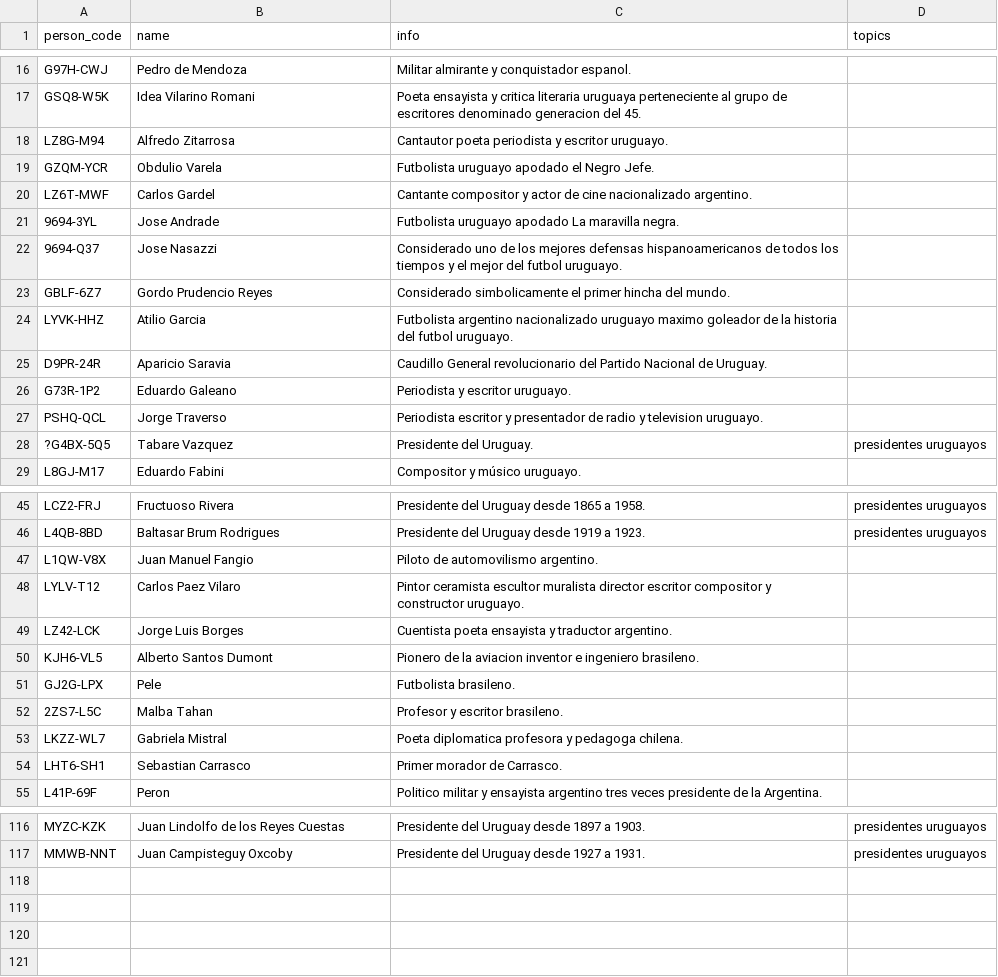
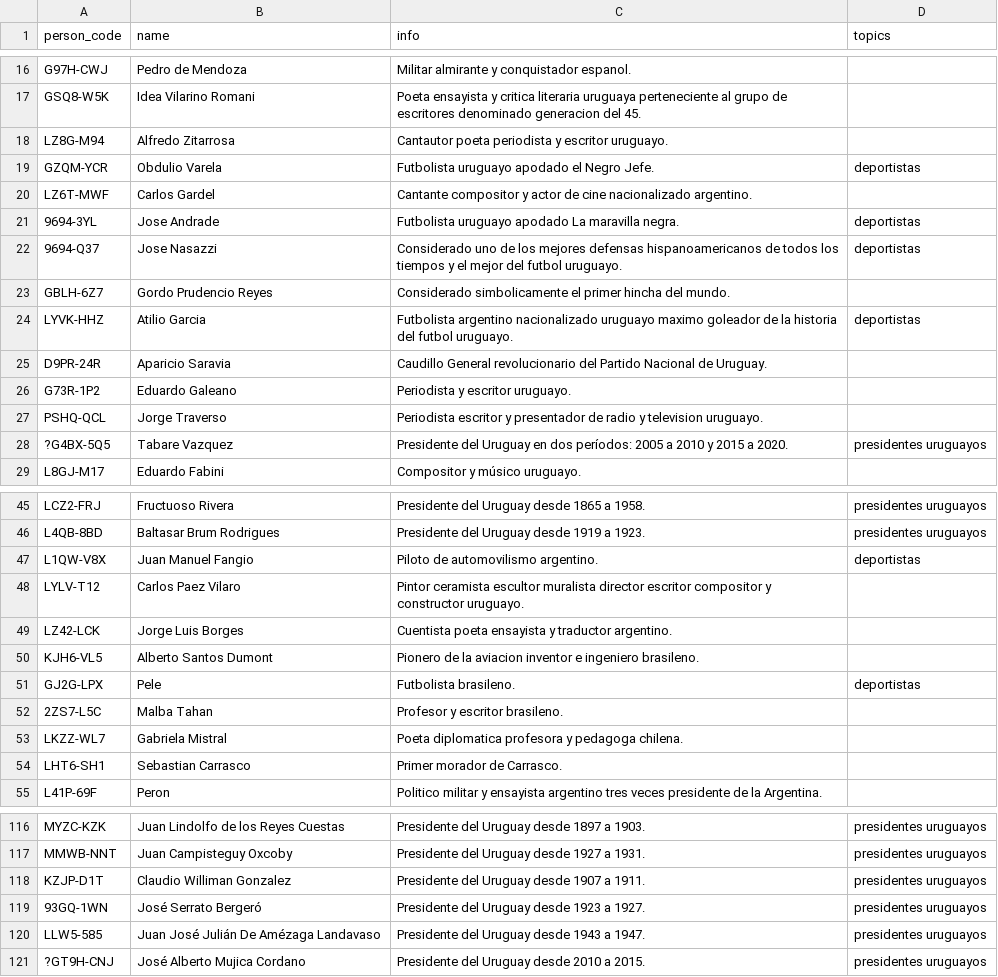
Before and after one commit to Teo1840/famousrelatives, a CSV file: famosos.csv, drawn as a sheet; only a part is shown, gaps mark what is left out; the diff covers the shown part only.

```diff
--- a/famosos.csv
+++ b/famosos.csv
@@ -18,8 +18,8 @@ GSQ8-W5K;Idea Vilarino Romani;Poeta ensayista y critica literaria uruguaya perte
 LZ8G-M94;Alfredo Zitarrosa;Cantautor poeta periodista y escritor uruguayo.;
-GZQM-YCR;Obdulio Varela;Futbolista uruguayo apodado el Negro Jefe.;
+GZQM-YCR;Obdulio Varela;Futbolista uruguayo apodado el Negro Jefe.;deportistas
 LZ6T-MWF;Carlos Gardel;Cantante compositor y actor de cine nacionalizado argentino.;
-9694-3YL;Jose Andrade;Futbolista uruguayo apodado La maravilla negra.;
-9694-Q37;Jose Nasazzi;Considerado uno de los mejores defensas hispanoamericanos de todos los tiempos y el mejor del futbol uruguayo.;
-GBLF-6Z7;Gordo Prudencio Reyes;Considerado simbolicamente el primer hincha del mundo.;
-LYVK-HHZ;Atilio Garcia;Futbolista argentino nacionalizado uruguayo maximo goleador de la historia del futbol uruguayo.;
+9694-3YL;Jose Andrade;Futbolista uruguayo apodado La maravilla negra.;deportistas
+9694-Q37;Jose Nasazzi;Considerado uno de los mejores defensas hispanoamericanos de todos los tiempos y el mejor del futbol uruguayo.;deportistas
+GBLH-6Z7;Gordo Prudencio Reyes;Considerado simbolicamente el primer hincha del mundo.;
+LYVK-HHZ;Atilio Garcia;Futbolista argentino nacionalizado uruguayo maximo goleador de la historia del futbol uruguayo.;deportistas
 D9PR-24R;Aparicio Saravia;Caudillo General revolucionario del Partido Nacional de Uruguay.;
@@ -27,3 +27,3 @@ G73R-1P2;Eduardo Galeano;Periodista y escritor uruguayo.;
 PSHQ-QCL;Jorge Traverso;Periodista escritor y presentador de radio y television uruguayo.;
-?G4BX-5Q5;Tabare Vazquez;Presidente del Uruguay.;presidentes uruguayos
+?G4BX-5Q5;Tabare Vazquez;Presidente del Uruguay en dos períodos: 2005 a 2010 y 2015 a 2020.;presidentes uruguayos
 L8GJ-M17;Eduardo Fabini;Compositor y músico uruguayo.;
@@ -46,3 +46,3 @@ LCZ2-FRJ;Fructuoso Rivera;Presidente del Uruguay desde 1865 a 1958.;presidentes
 L4QB-8BD;Baltasar Brum Rodrigues;Presidente del Uruguay desde 1919 a 1923.;presidentes uruguayos
-L1QW-V8X;Juan Manuel Fangio;Piloto de automovilismo argentino.;
+L1QW-V8X;Juan Manuel Fangio;Piloto de automovilismo argentino.;deportistas
 LYLV-T12;Carlos Paez Vilaro;Pintor ceramista escultor muralista director escritor compositor y constructor uruguayo.;
@@ -50,3 +50,3 @@ LZ42-LCK;Jorge Luis Borges;Cuentista poeta ensayista y traductor argentino.;
 KJH6-VL5;Alberto Santos Dumont;Pionero de la aviacion inventor e ingeniero brasileno.;
-GJ2G-LPX;Pele;Futbolista brasileno.;
+GJ2G-LPX;Pele;Futbolista brasileno.;deportistas
 2ZS7-L5C;Malba Tahan;Profesor y escritor brasileno.;
@@ -117 +117,5 @@ MYZC-KZK;Juan Lindolfo de los Reyes Cuestas;Presidente del Uruguay desde 1897 a
 MMWB-NNT;Juan Campisteguy Oxcoby;Presidente del Uruguay desde 1927 a 1931.;presidentes uruguayos
+KZJP-D1T;Claudio Williman Gonzalez;Presidente del Uruguay desde 1907 a 1911.;presidentes uruguayos
+93GQ-1WN;José Serrato Bergeró;Presidente del Uruguay desde 1923 a 1927.;presidentes uruguayos
+LLW5-585;Juan José Julián De Amézaga Landavaso;Presidente del Uruguay desde 1943 a 1947.;presidentes uruguayos
+?GT9H-CNJ;José Alberto Mujica Cordano;Presidente del Uruguay desde 2010 a 2015.;presidentes uruguayos
```
Also changed, not shown: 3 edited cells elsewhere in this file, 2 other files.
